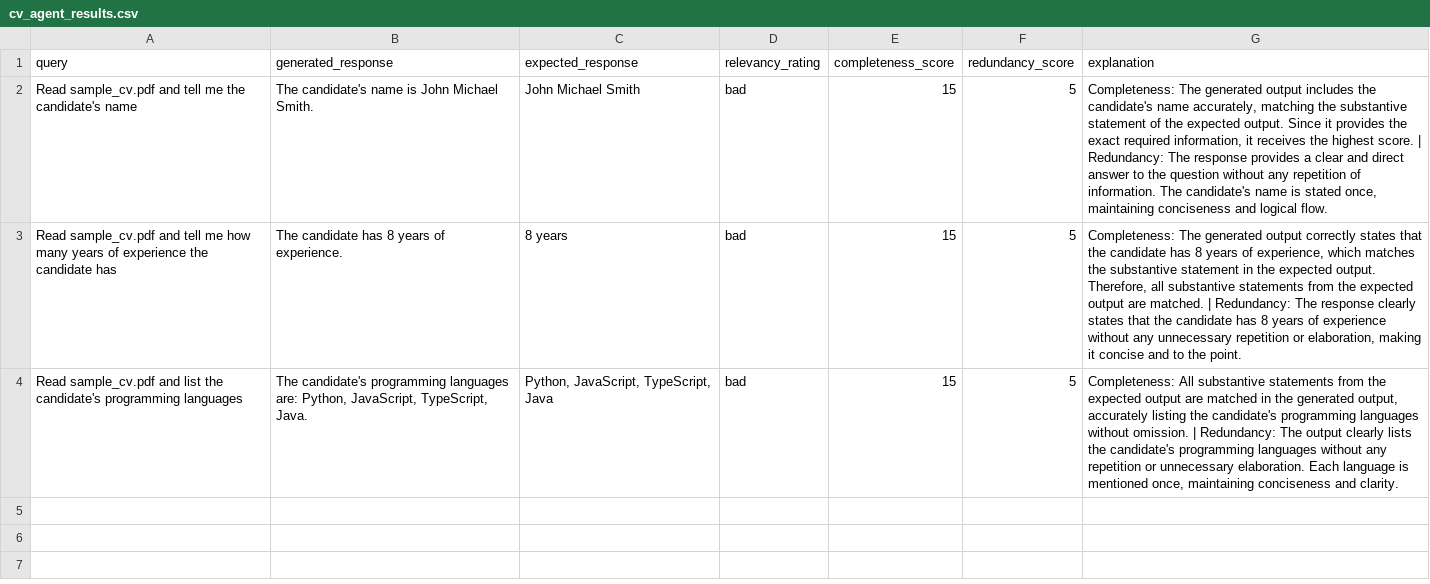
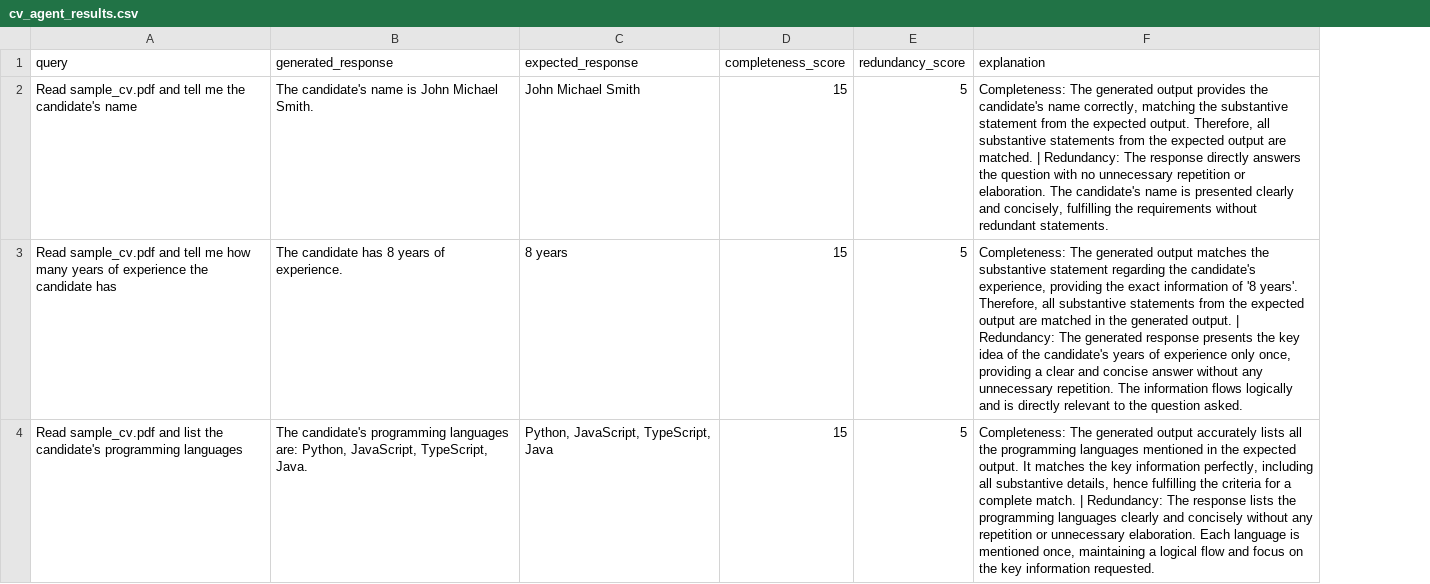
Before and after one commit to saulsayerzgdp/demo-aip-python-sdk, a CSV file: cv_agent_results.csv, drawn as a sheet; removed rows and columns are numbered as before the commit, all else as after; the diff names each change by its address in the sheet, - before the commit and + after, or states it on an @@ line.

Commit message:
remove relevancy rating

```diff
--- a/cv_agent_results.csv
+++ b/cv_agent_results.csv
-column D (relevancy_rating), rows 2-4: all bad
-F2 (explanation): …generated output includes the candidate's name accurately, matching the substantive statement of the expected output. Since it provides the exact required information, it receives the highest score. | Redundancy: The response provides a clear and direct answer to the question without any repetition of information. The candidate's name is stated once, maintaining conciseness and logical flow.
+F2 (explanation): …generated output provides the candidate's name correctly, matching the substantive statement from the expected output. Therefore, all substantive statements from the expected output are matched. | Redundancy: The response directly answers the question with no unnecessary repetition or elaboration. The candidate's name is presented clearly and concisely, fulfilling the requirements without redundant statements.
-F3 (explanation): …generated output correctly states that the candidate has 8 years of experience, which matches the substantive statement in the expected output. Therefore, all substantive statements from the expected output are matched. | Redundancy: The response clearly states that the candidate has 8 years of experience without any unnecessary repetition or elaboration, making it concise and to the point.
+F3 (explanation): …generated output matches the substantive statement regarding the candidate's experience, providing the exact information of '8 years'. Therefore, all substantive statements from the expected output are matched in the generated output. | Redundancy: The generated response presents the key idea of the candidate's years of experience only once, providing a clear and concise answer without any unnecessary repetition. The information flows logically and is directly relevant to the question asked.
-F4 (explanation): Completeness: All substantive statements from the expected output are matched in the generated output, accurately listing the candidate's programming languages without omission. | Redundancy: The output clearly lists the candidate's programming languages without any repetition or unnecessary elaboration. Each language is mentioned once, maintaining conciseness and clarity.
+F4 (explanation): Completeness: The generated output accurately lists all the programming languages mentioned in the expected output. It matches the key information perfectly, including all substantive details, hence fulfilling the criteria for a complete match. | Redundancy: The response lists the programming languages clearly and concisely without any repetition or unnecessary elaboration. Each language is mentioned once, maintaining a logical flow and focus on the key information requested.
```
Also changed, not shown: 1 other file.
